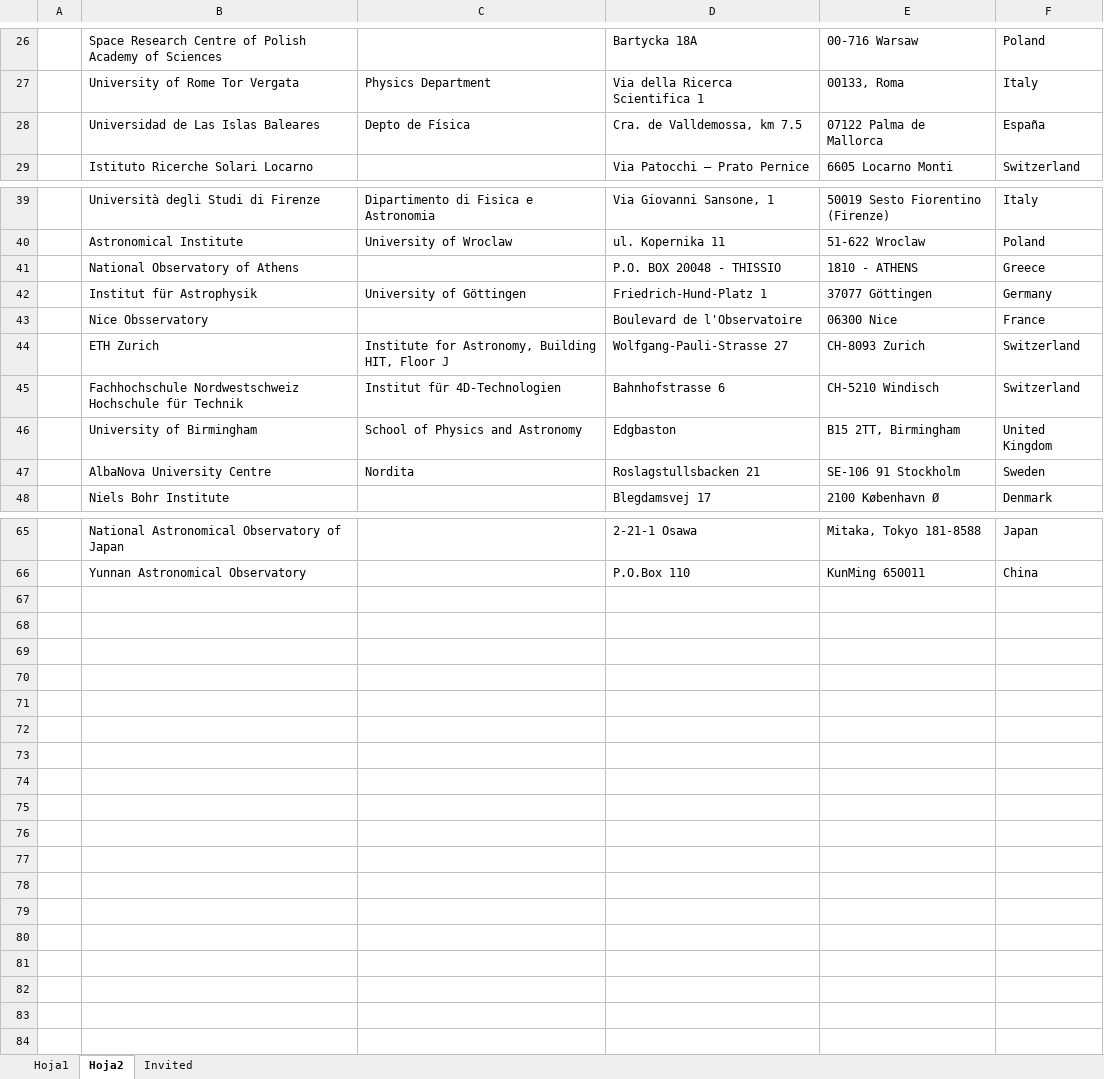
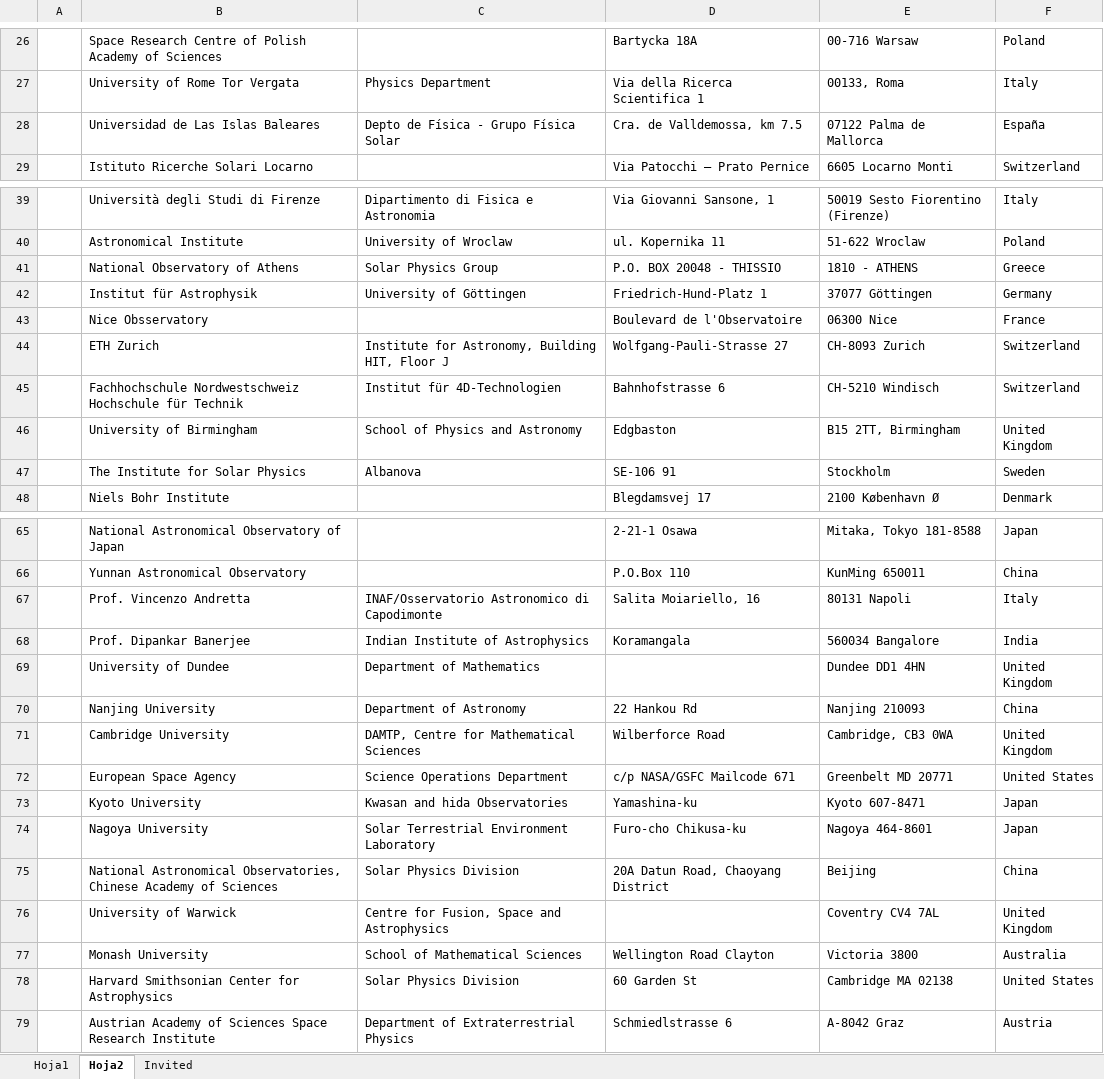
Before and after one commit to aasensio/labelsEnvelopes, an Excel workbook: direcciones_solar.xlsx, sheet Hoja2, drawn as a sheet; only a part is shown, gaps mark what is left out; values as stored, in another font and other column widths than the file's, no borders; charts and pictures not drawn; removed rows and columns are numbered as before the commit, all else as after; the diff covers the shown part only; the diff names each change by its address in the sheet, - before the commit and + after, or states it on an @@ line.

```diff
--- a/direcciones_solar.xlsx (sheet Hoja2)
+++ b/direcciones_solar.xlsx (sheet Hoja2)
-C28: Depto de Física
+C28: Depto de Física - Grupo Física Solar
-C41: (empty)
+C41: Solar Physics Group
-row 47:  | AlbaNova University Centre | Nordita | Roslagstullsbacken 21 | SE-106 91 Stockholm | Sweden
+row 47:  | The Institute for Solar Physics | Albanova | SE-106 91 | Stockholm | Sweden
+row 67:  | Prof. Vincenzo Andretta | INAF/Osservatorio Astronomico di Capodimonte | Salita Moiariello, 16 | 80131 Napoli | Italy
+row 68:  | Prof. Dipankar Banerjee | Indian Institute of Astrophysics | Koramangala | 560034 Bangalore | India
+row 69:  | University of Dundee | Department of Mathematics |  | Dundee DD1 4HN | United Kingdom
+row 70:  | Nanjing University | Department of Astronomy | 22 Hankou Rd | Nanjing 210093 | China
+row 71:  | Cambridge University | DAMTP, Centre for Mathematical Sciences | Wilberforce Road | Cambridge, CB3 0WA | United Kingdom
+row 72:  | European Space Agency | Science Operations Department | c/p NASA/GSFC Mailcode 671 | Greenbelt MD 20771 | United States
+row 73:  | Kyoto University | Kwasan and hida Observatories | Yamashina-ku | Kyoto 607-8471 | Japan
+row 74:  | Nagoya University | Solar Terrestrial Environment Laboratory | Furo-cho Chikusa-ku | Nagoya 464-8601 | Japan
+row 75:  | National Astronomical Observatories, Chinese Academy of Sciences | Solar Physics Division | 20A Datun Road, Chaoyang District | Beijing | China
+row 76:  | University of Warwick | Centre for Fusion, Space and Astrophysics |  | Coventry CV4 7AL | United Kingdom
+row 77:  | Monash University | School of Mathematical Sciences | Wellington Road Clayton | Victoria 3800 | Australia
+row 78:  | Harvard Smithsonian Center for Astrophysics | Solar Physics Division | 60 Garden St | Cambridge MA 02138 | United States
+row 79:  | Austrian Academy of Sciences Space Research Institute | Department of Extraterrestrial Physics | Schmiedlstrasse 6 | A-8042 Graz | Austria
```
Also changed, not shown: 13 edited cells elsewhere in this sheet, sheet Invited, sheet Hoja1, 6 other files.
